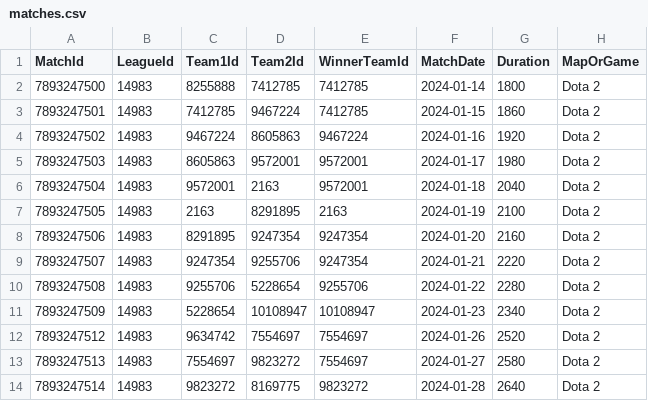
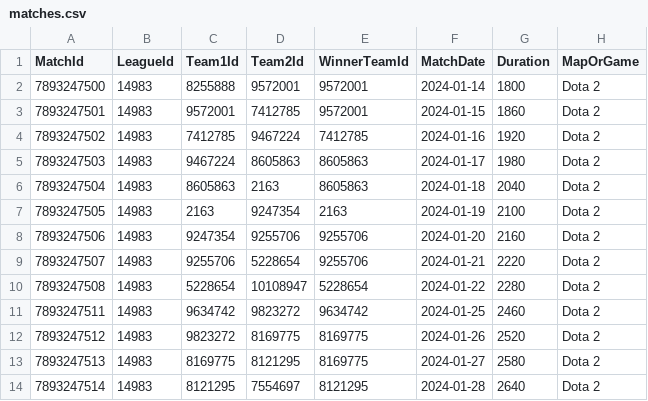
Before and after one commit to yveningweather/2030capstone, a CSV file: transformed_data/matches.csv, drawn as a sheet; only a part is shown; the diff covers the shown part only.

```diff
--- a/transformed_data/matches.csv
+++ b/transformed_data/matches.csv
@@ -1,14 +1,14 @@
 MatchId,LeagueId,Team1Id,Team2Id,WinnerTeamId,MatchDate,Duration,MapOrGame
-7893247500,14983,8255888,7412785,7412785,2024-01-14,1800,Dota 2
-7893247501,14983,7412785,9467224,7412785,2024-01-15,1860,Dota 2
-7893247502,14983,9467224,8605863,9467224,2024-01-16,1920,Dota 2
-7893247503,14983,8605863,9572001,9572001,2024-01-17,1980,Dota 2
-7893247504,14983,9572001,2163,9572001,2024-01-18,2040,Dota 2
-7893247505,14983,2163,8291895,2163,2024-01-19,2100,Dota 2
-7893247506,14983,8291895,9247354,9247354,2024-01-20,2160,Dota 2
-7893247507,14983,9247354,9255706,9247354,2024-01-21,2220,Dota 2
-7893247508,14983,9255706,5228654,9255706,2024-01-22,2280,Dota 2
-7893247509,14983,5228654,10108947,10108947,2024-01-23,2340,Dota 2
-7893247512,14983,9634742,7554697,7554697,2024-01-26,2520,Dota 2
-7893247513,14983,7554697,9823272,7554697,2024-01-27,2580,Dota 2
-7893247514,14983,9823272,8169775,9823272,2024-01-28,2640,Dota 2
+7893247500,14983,8255888,9572001,9572001,2024-01-14,1800,Dota 2
+7893247501,14983,9572001,7412785,9572001,2024-01-15,1860,Dota 2
+7893247502,14983,7412785,9467224,7412785,2024-01-16,1920,Dota 2
+7893247503,14983,9467224,8605863,8605863,2024-01-17,1980,Dota 2
+7893247504,14983,8605863,2163,8605863,2024-01-18,2040,Dota 2
+7893247505,14983,2163,9247354,2163,2024-01-19,2100,Dota 2
+7893247506,14983,9247354,9255706,9255706,2024-01-20,2160,Dota 2
+7893247507,14983,9255706,5228654,9255706,2024-01-21,2220,Dota 2
+7893247508,14983,5228654,10108947,5228654,2024-01-22,2280,Dota 2
+7893247511,14983,9634742,9823272,9634742,2024-01-25,2460,Dota 2
+7893247512,14983,9823272,8169775,8169775,2024-01-26,2520,Dota 2
+7893247513,14983,8169775,8121295,8169775,2024-01-27,2580,Dota 2
+7893247514,14983,8121295,7554697,8121295,2024-01-28,2640,Dota 2
```
Also changed, not shown: 29 edited cells elsewhere in this file, data/raw_roster_data.csv, transformed_data/teams.csv, 7 other files.
